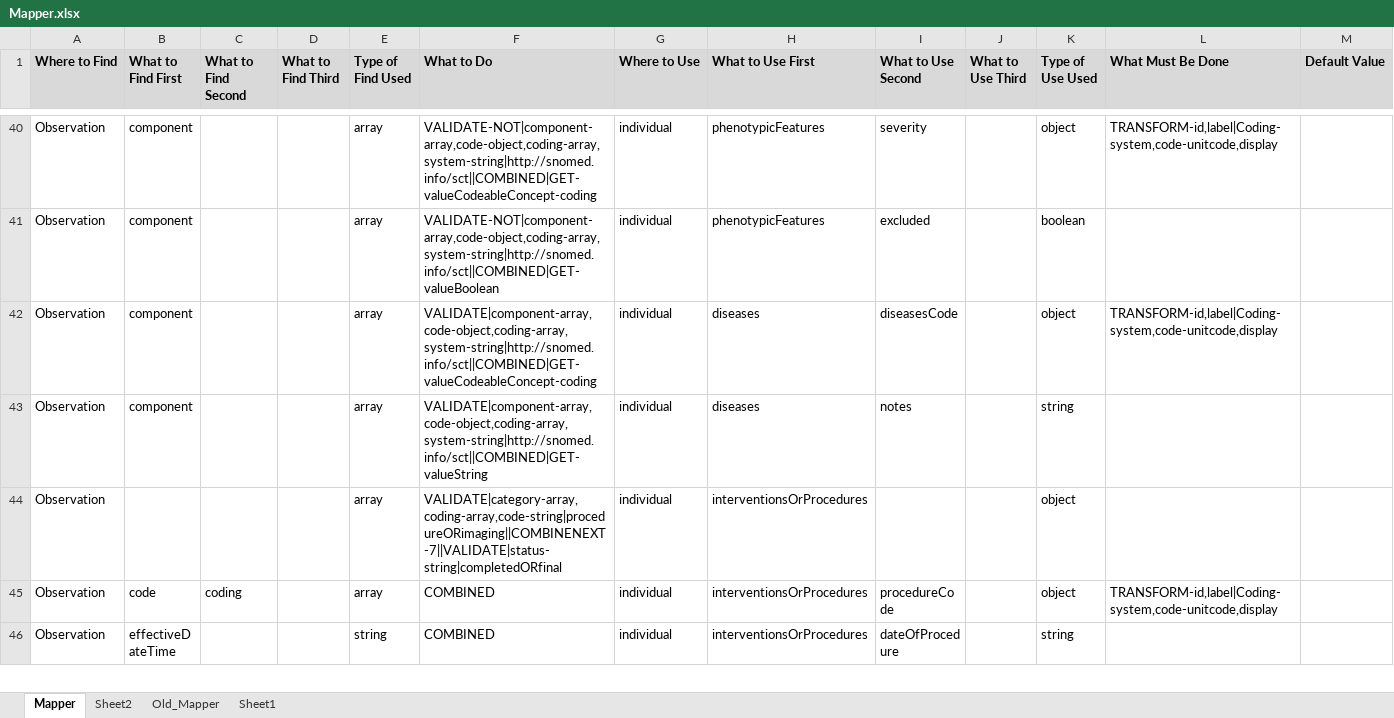
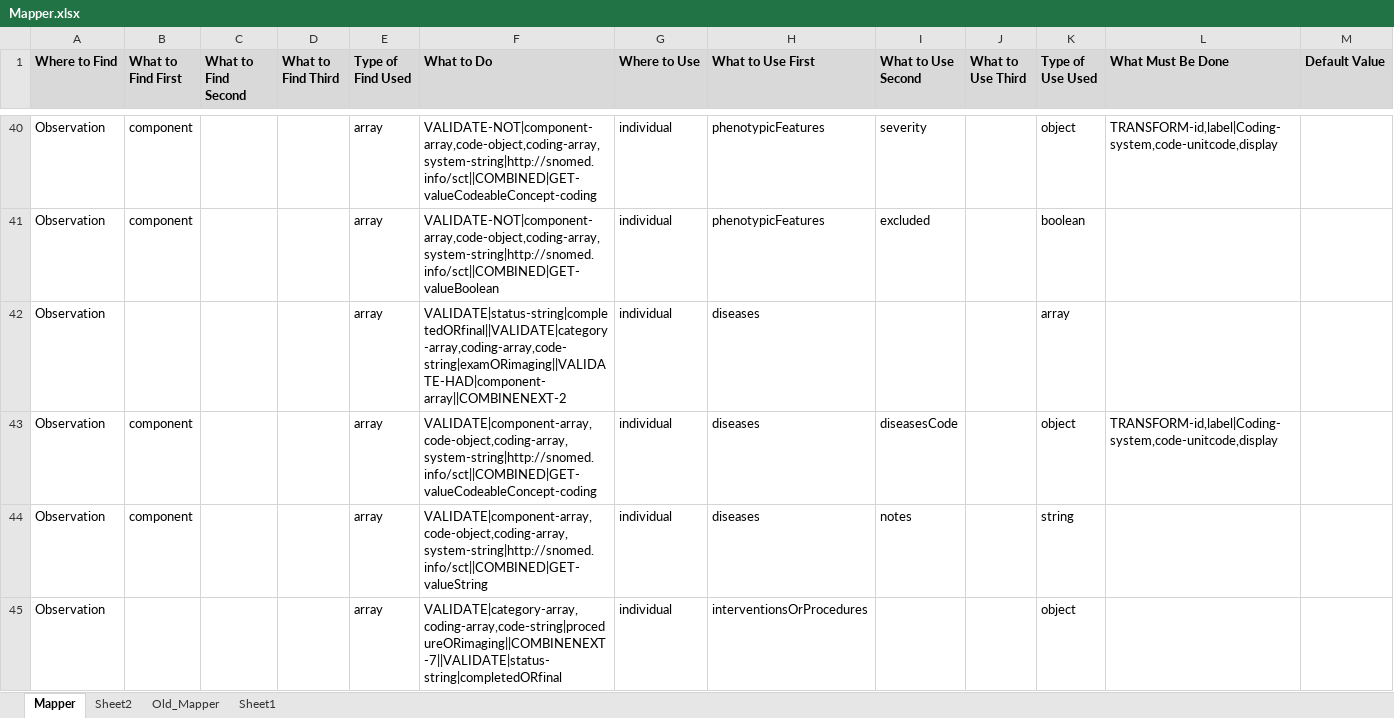
Before and after one commit to swrepo14461/ETL-FHIR-Beacon, an Excel workbook: Mapper.xlsx, sheet Mapper, drawn as a sheet; only a part is shown, gaps mark what is left out; the shorter side is filled out with more unchanged rows; values as stored, in another font and other column widths than the file's, no borders; the diff names each change by its address in the sheet, - before the commit and + after, or states it on an @@ line.

Commit message:
update mapper fix header

```diff
--- a/Mapper.xlsx (sheet Mapper)
+++ b/Mapper.xlsx (sheet Mapper)
+row 42: Observation |  |  |  | array | VALIDATE|status-string|completedORfinal||VALIDATE|category-array,coding-array,code-string|examORimaging||VALIDATE-HAD|component-array||COMBINENEXT-2 | individual | diseases |  |  | array
```
